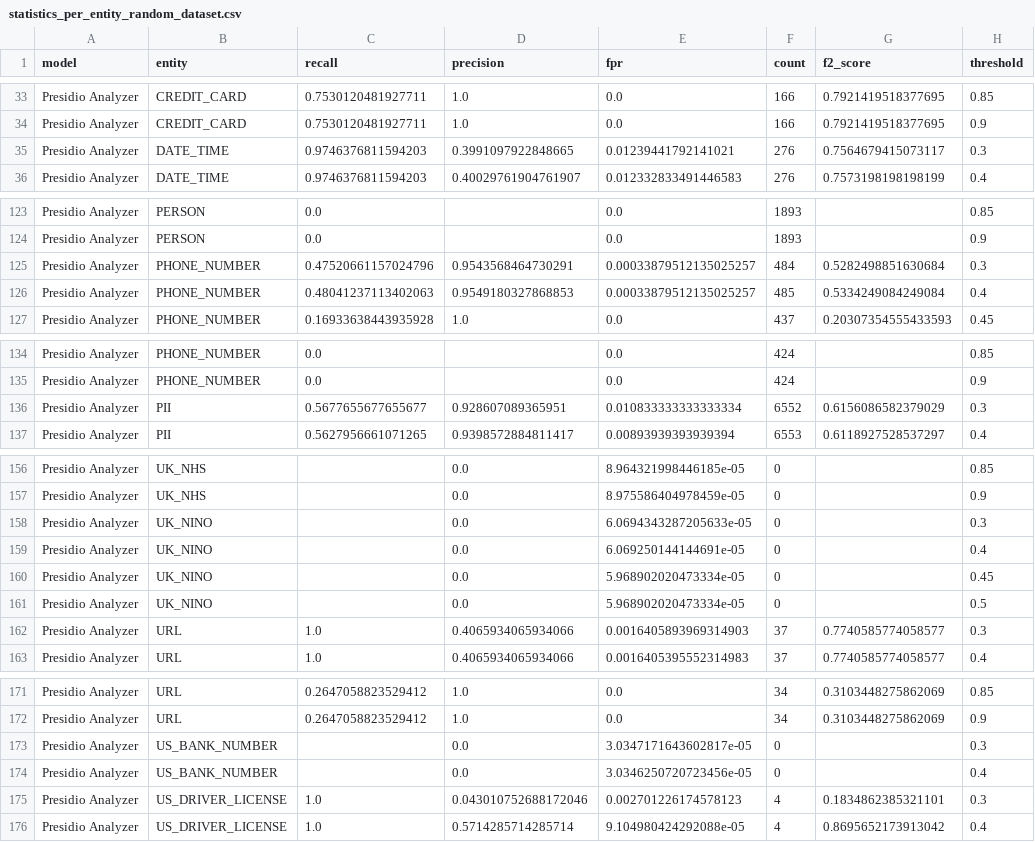
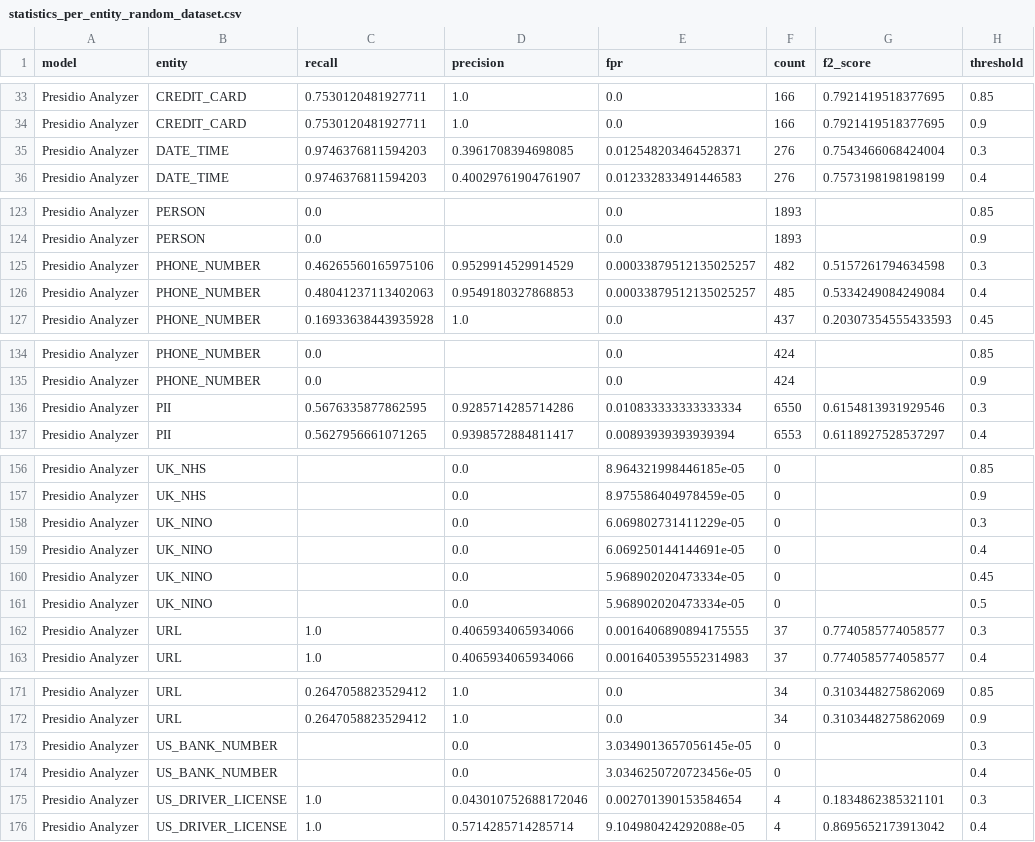
Before and after one commit to dettanym/presidio-research, a CSV file: notebooks/statistics_per_entity_random_dataset.csv, drawn as a sheet; only a part is shown, gaps mark what is left out; the diff covers the shown part only.

Commit message:
update stats for random dataset

```diff
--- a/notebooks/statistics_per_entity_random_dataset.csv
+++ b/notebooks/statistics_per_entity_random_dataset.csv
@@ -34,3 +34,3 @@ Presidio Analyzer,CREDIT_CARD,0.7530120481927711,1.0,0.0,166,0.7921419518377695,
 Presidio Analyzer,CREDIT_CARD,0.7530120481927711,1.0,0.0,166,0.7921419518377695,0.9
-Presidio Analyzer,DATE_TIME,0.9746376811594203,0.3991097922848665,0.01239441792141021,276,0.7564679415073117,0.3
+Presidio Analyzer,DATE_TIME,0.9746376811594203,0.3961708394698085,0.012548203464528371,276,0.7543466068424004,0.3
 Presidio Analyzer,DATE_TIME,0.9746376811594203,0.40029761904761907,0.012332833491446583,276,0.7573198198198199,0.4
@@ -124,3 +124,3 @@ Presidio Analyzer,PERSON,0.0,,0.0,1893,,0.85
 Presidio Analyzer,PERSON,0.0,,0.0,1893,,0.9
-Presidio Analyzer,PHONE_NUMBER,0.47520661157024796,0.9543568464730291,0.00033879512135025257,484,0.5282498851630684,0.3
+Presidio Analyzer,PHONE_NUMBER,0.46265560165975106,0.9529914529914529,0.00033879512135025257,482,0.5157261794634598,0.3
 Presidio Analyzer,PHONE_NUMBER,0.48041237113402063,0.9549180327868853,0.00033879512135025257,485,0.5334249084249084,0.4
@@ -135,3 +135,3 @@ Presidio Analyzer,PHONE_NUMBER,0.0,,0.0,424,,0.85
 Presidio Analyzer,PHONE_NUMBER,0.0,,0.0,424,,0.9
-Presidio Analyzer,PII,0.5677655677655677,0.928607089365951,0.010833333333333334,6552,0.6156086582379029,0.3
+Presidio Analyzer,PII,0.5676335877862595,0.9285714285714286,0.010833333333333334,6550,0.6154813931929546,0.3
 Presidio Analyzer,PII,0.5627956661071265,0.9398572884811417,0.00893939393939394,6553,0.6118927528537297,0.4
@@ -157,3 +157,3 @@ Presidio Analyzer,UK_NHS,,0.0,8.964321998446185e-05,0,,0.85
 Presidio Analyzer,UK_NHS,,0.0,8.975586404978459e-05,0,,0.9
-Presidio Analyzer,UK_NINO,,0.0,6.0694343287205633e-05,0,,0.3
+Presidio Analyzer,UK_NINO,,0.0,6.069802731411229e-05,0,,0.3
 Presidio Analyzer,UK_NINO,,0.0,6.069250144144691e-05,0,,0.4
@@ -161,3 +161,3 @@ Presidio Analyzer,UK_NINO,,0.0,5.968902020473334e-05,0,,0.45
 Presidio Analyzer,UK_NINO,,0.0,5.968902020473334e-05,0,,0.5
-Presidio Analyzer,URL,1.0,0.4065934065934066,0.0016405893969314903,37,0.7740585774058577,0.3
+Presidio Analyzer,URL,1.0,0.4065934065934066,0.0016406890894175555,37,0.7740585774058577,0.3
 Presidio Analyzer,URL,1.0,0.4065934065934066,0.0016405395552314983,37,0.7740585774058577,0.4
@@ -172,5 +172,5 @@ Presidio Analyzer,URL,0.2647058823529412,1.0,0.0,34,0.3103448275862069,0.85
 Presidio Analyzer,URL,0.2647058823529412,1.0,0.0,34,0.3103448275862069,0.9
-Presidio Analyzer,US_BANK_NUMBER,,0.0,3.0347171643602817e-05,0,,0.3
+Presidio Analyzer,US_BANK_NUMBER,,0.0,3.0349013657056145e-05,0,,0.3
 Presidio Analyzer,US_BANK_NUMBER,,0.0,3.0346250720723456e-05,0,,0.4
-Presidio Analyzer,US_DRIVER_LICENSE,1.0,0.043010752688172046,0.002701226174578123,4,0.1834862385321101,0.3
+Presidio Analyzer,US_DRIVER_LICENSE,1.0,0.043010752688172046,0.002701390153584654,4,0.1834862385321101,0.3
 Presidio Analyzer,US_DRIVER_LICENSE,1.0,0.5714285714285714,9.104980424292088e-05,4,0.8695652173913042,0.4
```
Also changed, not shown: 7 edited cells elsewhere in this file.
